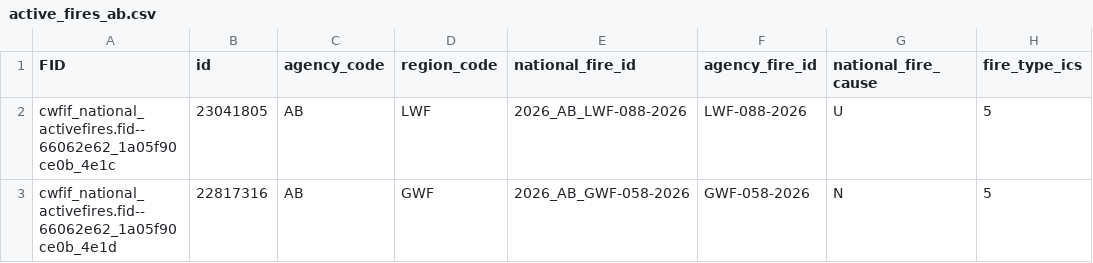
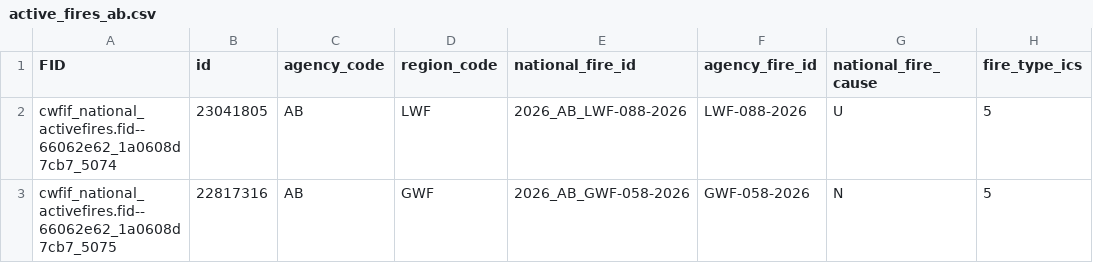
Before and after one commit to jagius/cda-air-quality-compiler, a CSV file: docs/active_fires_ab.csv, drawn as a sheet; only a part is shown; the diff names each change by its address in the sheet, - before the commit and + after, or states it on an @@ line.

```diff
--- a/docs/active_fires_ab.csv
+++ b/docs/active_fires_ab.csv
-A2 (FID): cwfif_national_activefires.fid--66062e62_1a05f90ce0b_4e1c
+A2 (FID): cwfif_national_activefires.fid--66062e62_1a0608d7cb7_5074
-A3 (FID): cwfif_national_activefires.fid--66062e62_1a05f90ce0b_4e1d
+A3 (FID): cwfif_national_activefires.fid--66062e62_1a0608d7cb7_5075
```
Also changed, not shown: docs/active_fires.csv, docs/active_fires_bc.csv, 8 other files.
